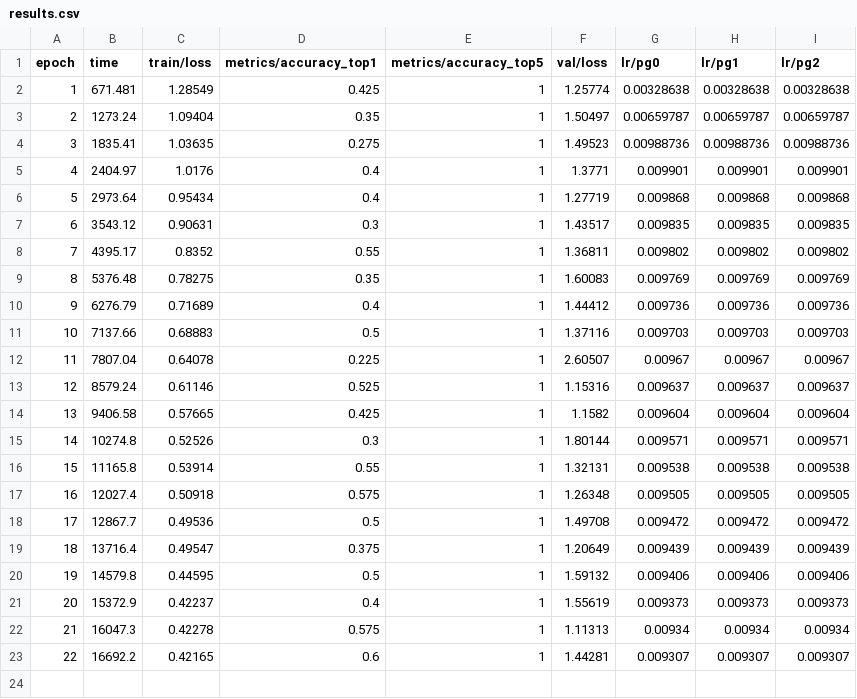
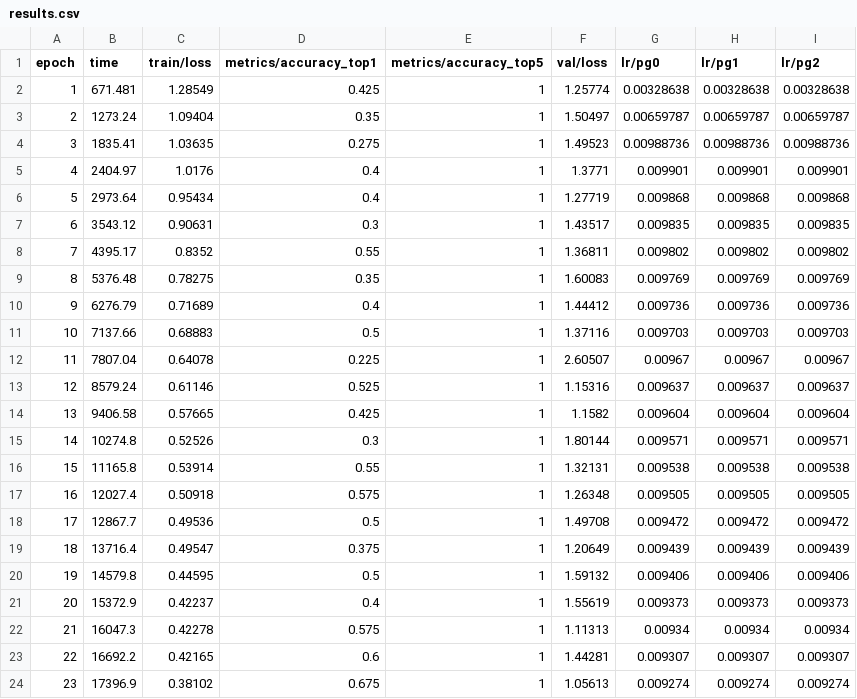
Before and after one commit to An0jin/WarmCoolYolo, a CSV file: runs/classify/train3/results.csv, drawn as a sheet.

```diff
--- a/runs/classify/train3/results.csv
+++ b/runs/classify/train3/results.csv
@@ -23 +23,2 @@ epoch,time,train/loss,metrics/accuracy_top1,metrics/accuracy_top5,val/loss,lr/pg
 22,16692.2,0.42165,0.6,1,1.44281,0.009307,0.009307,0.009307
+23,17396.9,0.38102,0.675,1,1.05613,0.009274,0.009274,0.009274
```
Also changed, not shown: 4 other files.
